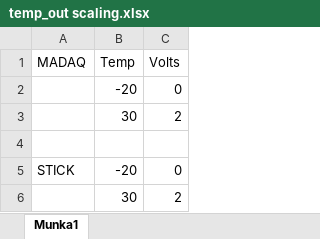
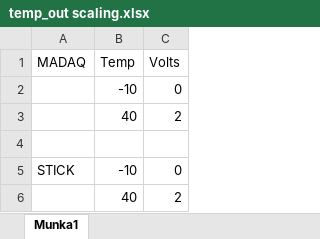
Before and after one commit to kolapp/Szakdolgozat, an Excel workbook: LabView/House heating/temp_out scaling.xlsx, sheet Munka1, drawn as a sheet; values as stored, in another font and other column widths than the file's, no borders; charts and pictures not drawn; the diff names each change by its address in the sheet, - before the commit and + after, or states it on an @@ line.

```diff
--- a/LabView/House heating/temp_out scaling.xlsx (sheet Munka1)
+++ b/LabView/House heating/temp_out scaling.xlsx (sheet Munka1)
-B2 (Temp): -20
+B2 (Temp): -10
-B3 (Temp): 30
+B3 (Temp): 40
-B5 (Temp): -20
+B5 (Temp): -10
-B6 (Temp): 30
+B6 (Temp): 40
```
Also changed, not shown: charts or pictures, 7 other files.
